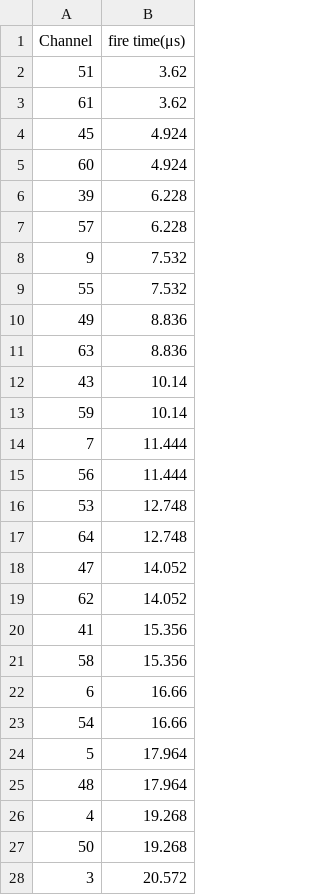
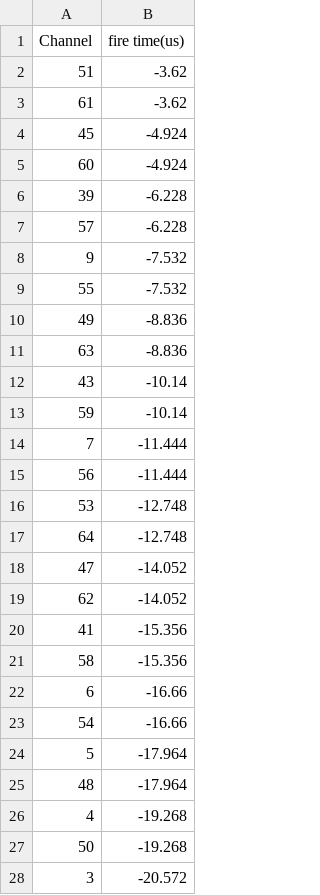
Before and after one commit to HesaiTechnology/HesaiLidar_SDK_2.0, a CSV file: correction/firetime_correction/Pandar64_Firetime Correction File.csv, drawn as a sheet; only a part is shown; the diff covers the shown part only.

Commit message:
[requirement]DEVT-1008: update OT128 P40 P64 firetime add PandarQT firetime

```diff
--- a/correction/firetime_correction/Pandar64_Firetime Correction File.csv
+++ b/correction/firetime_correction/Pandar64_Firetime Correction File.csv
@@ -1,28 +1,28 @@
-Channel,fire time(μs)
-51,3.62
-61,3.62
-45,4.924
-60,4.924
-39,6.228
-57,6.228
-9,7.532
-55,7.532
-49,8.836
-63,8.836
-43,10.14
-59,10.14
-7,11.444
-56,11.444
-53,12.748
-64,12.748
-47,14.052
-62,14.052
-41,15.356
-58,15.356
-6,16.66
-54,16.66
-5,17.964
-48,17.964
-4,19.268
-50,19.268
-3,20.572
+Channel,fire time(us)
+51,-3.62
+61,-3.62
+45,-4.924
+60,-4.924
+39,-6.228
+57,-6.228
+9,-7.532
+55,-7.532
+49,-8.836
+63,-8.836
+43,-10.14
+59,-10.14
+7,-11.444
+56,-11.444
+53,-12.748
+64,-12.748
+47,-14.052
+62,-14.052
+41,-15.356
+58,-15.356
+6,-16.66
+54,-16.66
+5,-17.964
+48,-17.964
+4,-19.268
+50,-19.268
+3,-20.572
```
Also changed, not shown: 37 edited cells elsewhere in this file, correction/firetime_correction/OT128_Firetime Correction File.csv, correction/firetime_correction/Pandar40P_Firetime Correction File.csv, 2 other files.
